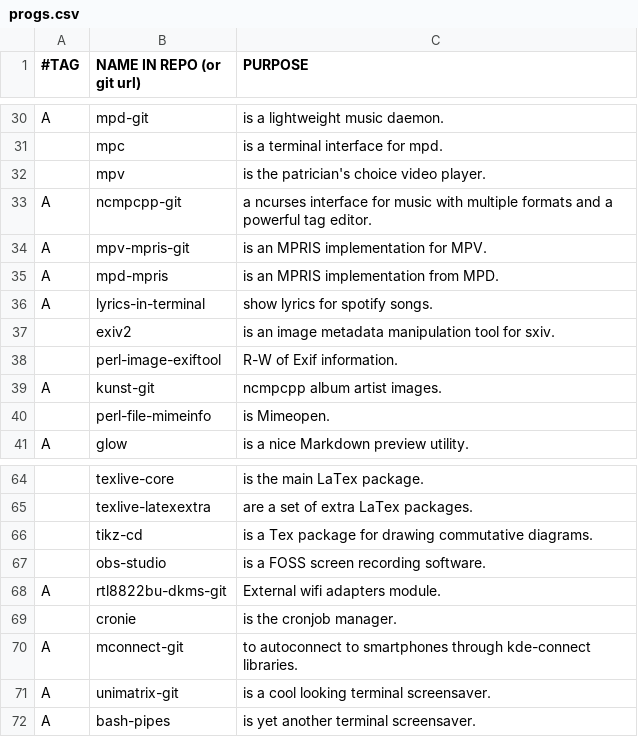
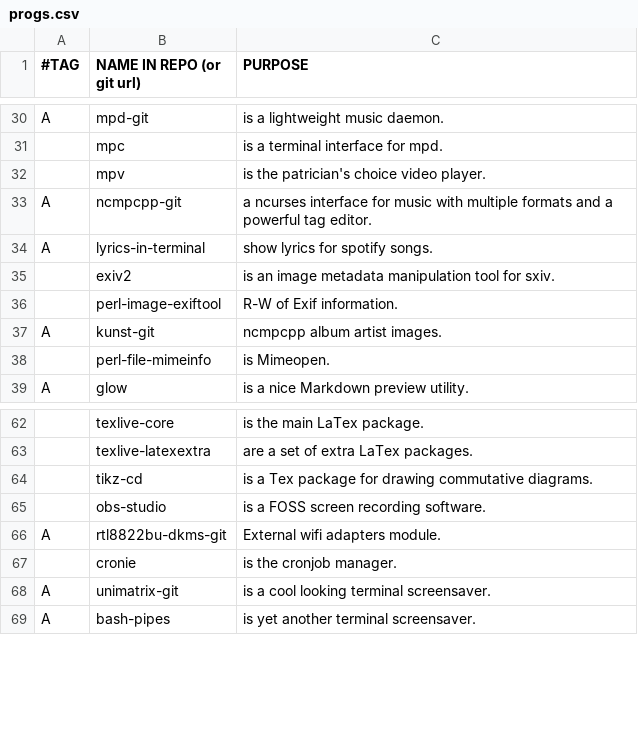
Before and after one commit to BachoSeven/AARGH, a CSV file: progs.csv, drawn as a sheet; only a part is shown, gaps mark what is left out; the diff names each change by its address in the sheet, - before the commit and + after, or states it on an @@ line.

Commit message:
- Add optional.md file - remove mconnect+{mpd,mpv}-MPRIS packages for now, as I don't use them much.

```diff
--- a/progs.csv
+++ b/progs.csv
-row 34: A | mpv-mpris-git | is an MPRIS implementation for MPV.
-row 35: A | mpd-mpris | is an MPRIS implementation from MPD.
-row 70: A | mconnect-git | to autoconnect to smartphones through kde-connect libraries.
```
Also changed, not shown: 2 other files.
